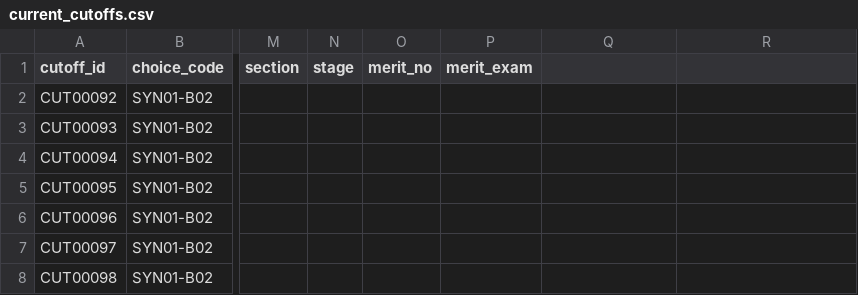
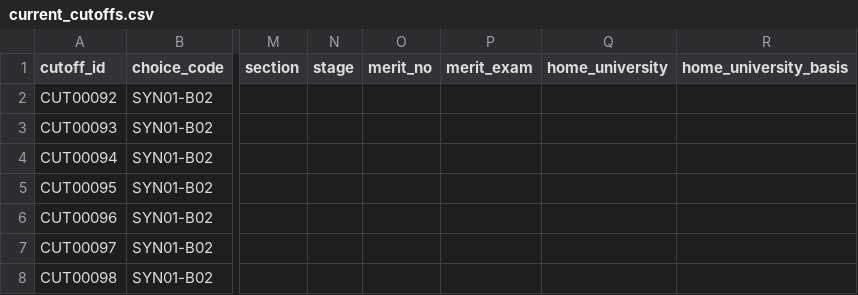
Before and after one commit to engineeringmathsbyprofnitin/mhtcet-college-advisor, a CSV file: data/synthetic/current_cutoffs.csv, drawn as a sheet; only a part is shown, gaps mark what is left out; the diff names each change by its address in the sheet, - before the commit and + after, or states it on an @@ line.

Commit message:
stage 10C2

```diff
--- a/data/synthetic/current_cutoffs.csv
+++ b/data/synthetic/current_cutoffs.csv
-Q1: (empty)
+Q1: home_university
-R1: (empty)
+R1: home_university_basis
```
Also changed, not shown: data/synthetic/historical_cutoffs.csv, database/templates/current_cutoffs.csv, 19 other files.
